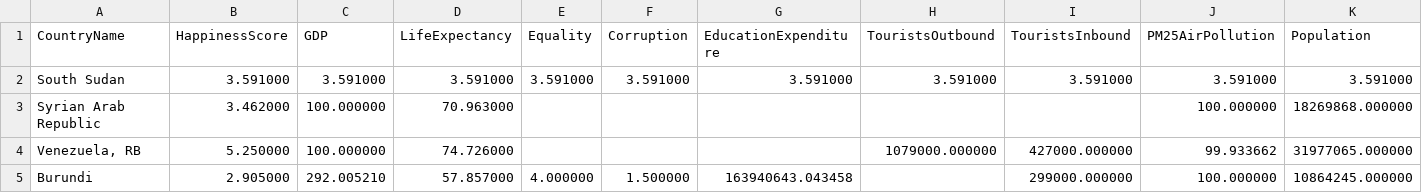
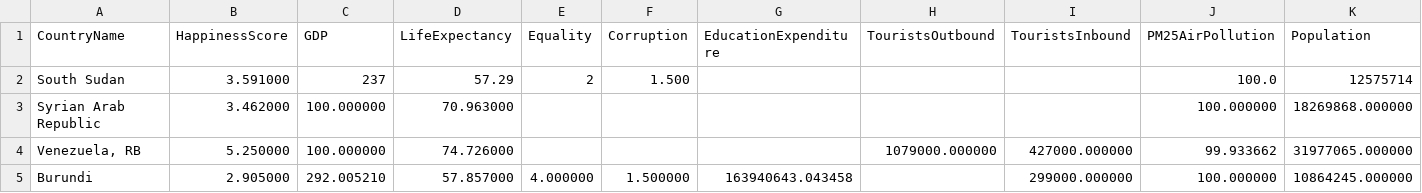
Before and after one commit to ashagp2/mcs-ds, a CSV file: DataViz/HappinessFactors.csv, drawn as a sheet; only a part is shown.

```diff
--- a/DataViz/HappinessFactors.csv
+++ b/DataViz/HappinessFactors.csv
@@ -1,3 +1,3 @@
 CountryName,HappinessScore,GDP,LifeExpectancy,Equality,Corruption,EducationExpenditure,TouristsOutbound,TouristsInbound,PM25AirPollution,Population
-South Sudan,3.591000,3.591000,3.591000,3.591000,3.591000,3.591000,3.591000,3.591000,3.591000,3.591000
+South Sudan,3.591000,237,57.29,2,1.500,,,,100.0,12575714
 Syrian Arab Republic,3.462000,100.000000,70.963000,,,,,,100.000000,18269868.000000
```
Also changed, not shown: 1 other file.
